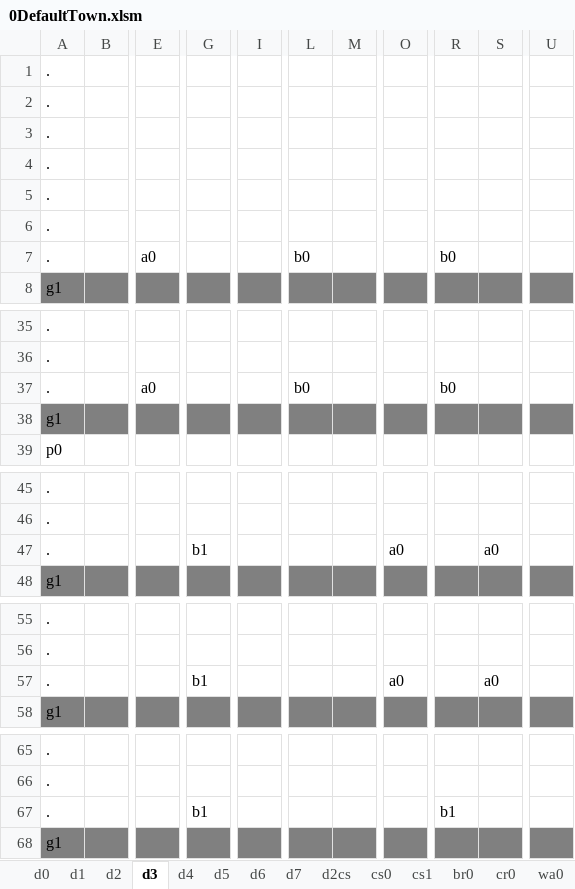
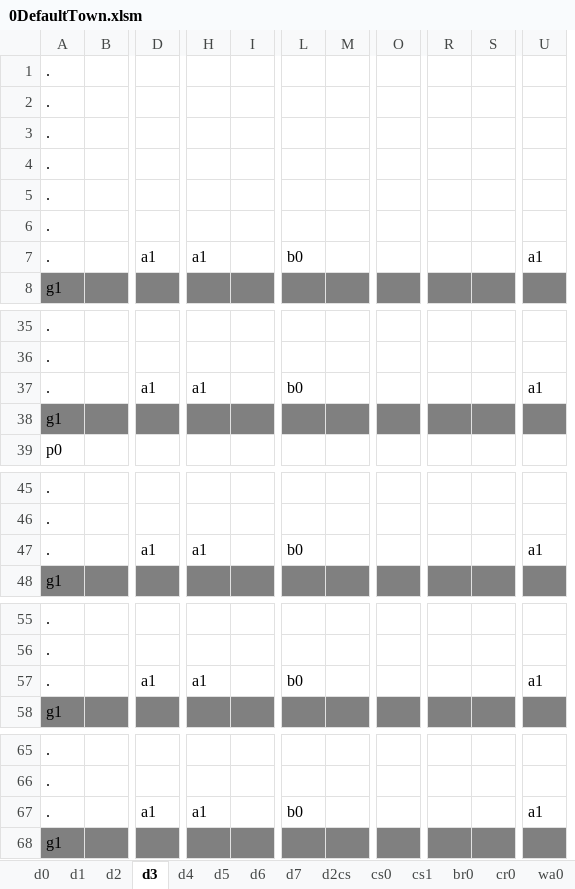
Before and after one commit to sandeepma1/Tappy-Town, an Excel workbook: Unity/LevelExcel/0DefaultTown.xlsm, sheet d3, drawn as a sheet; only a part is shown, gaps mark what is left out; values as stored, in another font and other column widths than the file's, no borders; charts and pictures and conditional formats not drawn; removed rows and columns are numbered as before the commit, all else as after; rows hold the shown columns only; the diff covers the shown part only; the diff names each change by its address in the sheet, - before the commit and + after, or states it on an @@ line.

```diff
--- a/Unity/LevelExcel/0DefaultTown.xlsm (sheet d3)
+++ b/Unity/LevelExcel/0DefaultTown.xlsm (sheet d3)
+column D, empty
-column E, empty
-column G, empty
+column I, empty
-column L, empty
+column M, empty
-row 7: . |  | a0 |  |  | b0 |  |  | b0
+row 7: . |  | a1 | a1 |  | b0 |  |  |  |  | a1
-row 37: . |  | a0 |  |  | b0 |  |  | b0
+row 37: . |  | a1 | a1 |  | b0 |  |  |  |  | a1
-row 47: . |  |  | b1 |  |  |  | a0 |  | a0
+row 47: . |  | a1 | a1 |  | b0 |  |  |  |  | a1
-row 57: . |  |  | b1 |  |  |  | a0 |  | a0
+row 57: . |  | a1 | a1 |  | b0 |  |  |  |  | a1
-row 67: . |  |  | b1 |  |  |  |  | b1
+row 67: . |  | a1 | a1 |  | b0 |  |  |  |  | a1
```
Also changed, not shown: 17 edited cells elsewhere in this sheet, sheet d4, sheet d7, sheet d2, sheet ZConfig, 8 other files.
